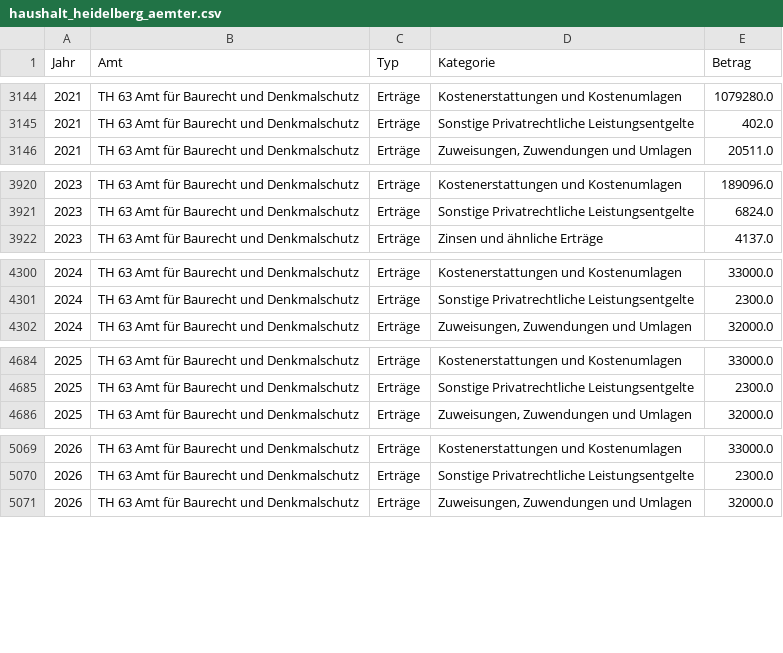
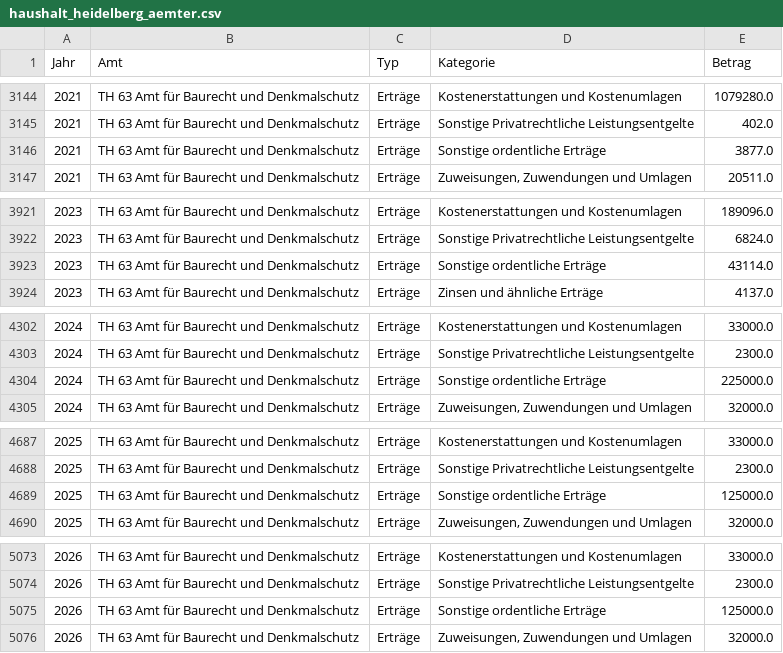
Before and after one commit to martinoschuetz/Heidelberg_Financials, a CSV file: data/haushalt_heidelberg_aemter.csv, drawn as a sheet; only a part is shown, gaps mark what is left out.

```diff
--- a/data/haushalt_heidelberg_aemter.csv
+++ b/data/haushalt_heidelberg_aemter.csv
@@ -3145,2 +3145,3 @@ Jahr,Amt,Typ,Kategorie,Betrag
 2021,TH 63 Amt für Baurecht und Denkmalschutz,Erträge,Sonstige Privatrechtliche Leistungsentgelte,402.0
+2021,TH 63 Amt für Baurecht und Denkmalschutz,Erträge,Sonstige ordentliche Erträge,3877.0
 2021,TH 63 Amt für Baurecht und Denkmalschutz,Erträge,"Zuweisungen, Zuwendungen und Umlagen",20511.0
@@ -3921,2 +3922,3 @@ Jahr,Amt,Typ,Kategorie,Betrag
 2023,TH 63 Amt für Baurecht und Denkmalschutz,Erträge,Sonstige Privatrechtliche Leistungsentgelte,6824.0
+2023,TH 63 Amt für Baurecht und Denkmalschutz,Erträge,Sonstige ordentliche Erträge,43114.0
 2023,TH 63 Amt für Baurecht und Denkmalschutz,Erträge,Zinsen und ähnliche Erträge,4137.0
@@ -4301,2 +4303,3 @@ Jahr,Amt,Typ,Kategorie,Betrag
 2024,TH 63 Amt für Baurecht und Denkmalschutz,Erträge,Sonstige Privatrechtliche Leistungsentgelte,2300.0
+2024,TH 63 Amt für Baurecht und Denkmalschutz,Erträge,Sonstige ordentliche Erträge,225000.0
 2024,TH 63 Amt für Baurecht und Denkmalschutz,Erträge,"Zuweisungen, Zuwendungen und Umlagen",32000.0
@@ -4685,2 +4688,3 @@ Jahr,Amt,Typ,Kategorie,Betrag
 2025,TH 63 Amt für Baurecht und Denkmalschutz,Erträge,Sonstige Privatrechtliche Leistungsentgelte,2300.0
+2025,TH 63 Amt für Baurecht und Denkmalschutz,Erträge,Sonstige ordentliche Erträge,125000.0
 2025,TH 63 Amt für Baurecht und Denkmalschutz,Erträge,"Zuweisungen, Zuwendungen und Umlagen",32000.0
@@ -5070,2 +5074,3 @@ Jahr,Amt,Typ,Kategorie,Betrag
 2026,TH 63 Amt für Baurecht und Denkmalschutz,Erträge,Sonstige Privatrechtliche Leistungsentgelte,2300.0
+2026,TH 63 Amt für Baurecht und Denkmalschutz,Erträge,Sonstige ordentliche Erträge,125000.0
 2026,TH 63 Amt für Baurecht und Denkmalschutz,Erträge,"Zuweisungen, Zuwendungen und Umlagen",32000.0
```
Also changed, not shown: data/heidelberg_bilanz_2015_2024.csv, data/heidelberg_macro_2013_2029.csv, 19 other files.
